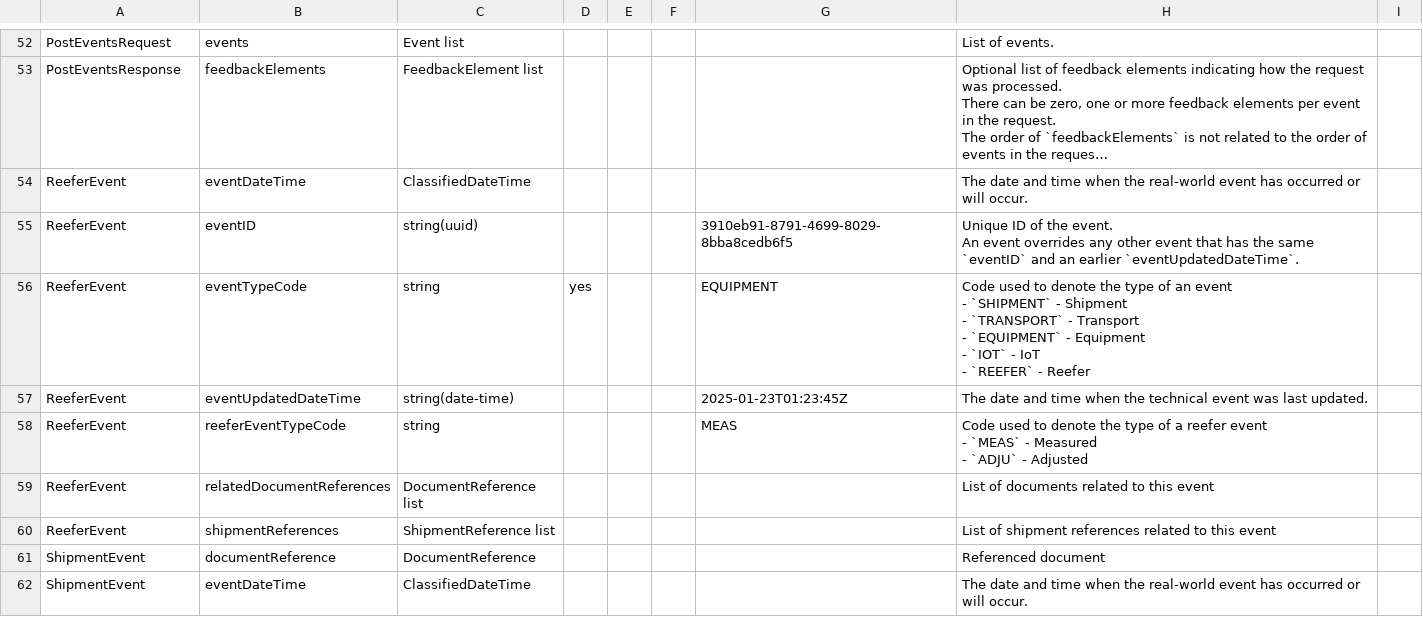
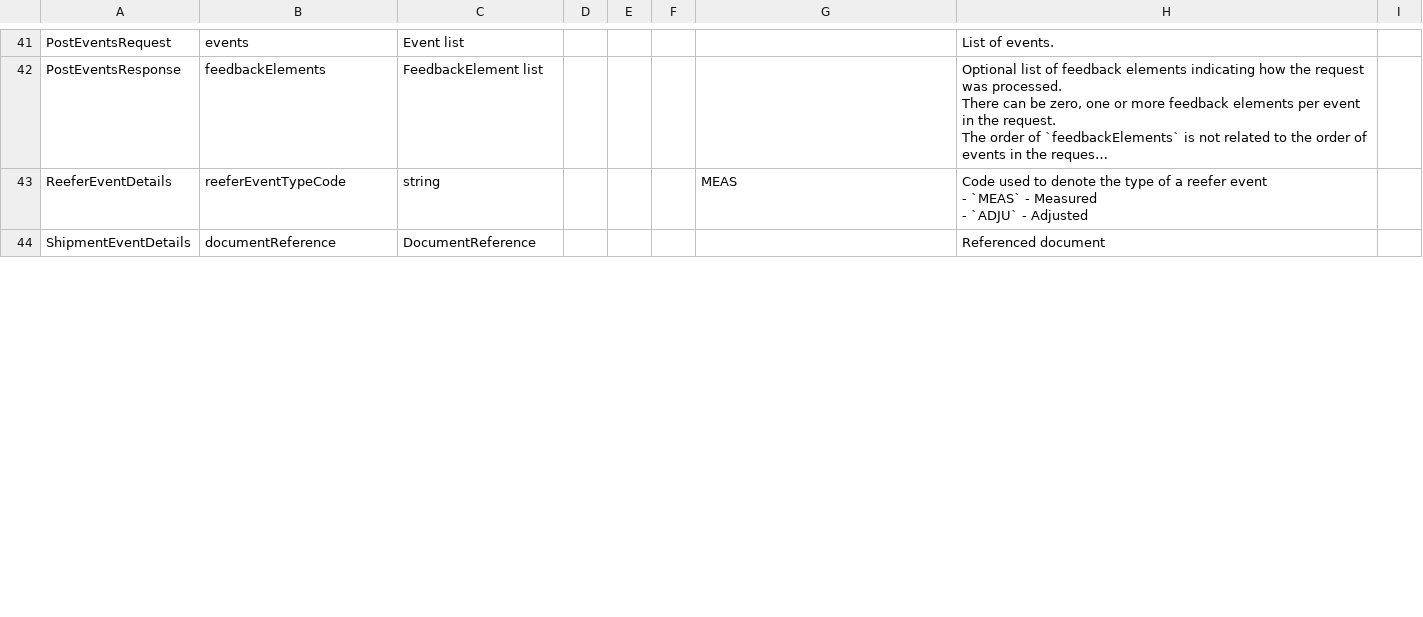
Before and after one commit to dcsaorg/Conformance-Gateway, a CSV file: specifications/generated-resources/standards/tnt/v300/tnt-v3.0.0-data-overview-attributes-normalized.csv, drawn as a sheet; only a part is shown, gaps mark what is left out; long unchanged cells end in …; removed rows and columns are numbered as before the commit, all else as after; ↵ is a line break in a cell; the diff covers the shown part only; the diff names each change by its address in the sheet, - before the commit and + after, or states it on an @@ line.

Commit message:
SD-2436 TNT no duplicate event properties

```diff
--- a/specifications/generated-resources/standards/tnt/v300/tnt-v3.0.0-data-overview-attributes-normalized.csv
+++ b/specifications/generated-resources/standards/tnt/v300/tnt-v3.0.0-data-overview-attributes-normalized.csv
-row 54: ReeferEvent | eventDateTime | ClassifiedDateTime |  |  |  |  | The date and time when the real-world event has occurred or will occur.
-row 55: ReeferEvent | eventID | string(uuid) |  |  |  | 3910eb91-8791-4699-8029-8bba8cedb6f5 | Unique ID of the event. ↵ An event overrides any other event that has the same `eventID` and an earlier `eventUpdatedDateTime`.
-row 56: ReeferEvent | eventTypeCode | string | yes |  |  | EQUIPMENT | Code used to denote the type of an event ↵ - `SHIPMENT` - Shipment ↵ - `TRANSPORT` - Transport ↵ - `EQUIPMENT` - Equipment ↵ - `IOT` - IoT ↵ - `REEFER` - Reefer
-row 57: ReeferEvent | eventUpdatedDateTime | string(date-time) |  |  |  | 2025-01-23T01:23:45Z | The date and time when the technical event was last updated.
-A43: ReeferEvent
+A43: ReeferEventDetails
-row 59: ReeferEvent | relatedDocumentReferences | DocumentReference list |  |  |  |  | List of documents related to this event
-row 60: ReeferEvent | shipmentReferences | ShipmentReference list |  |  |  |  | List of shipment references related to this event
-A44: ShipmentEvent
+A44: ShipmentEventDetails
-row 62: ShipmentEvent | eventDateTime | ClassifiedDateTime |  |  |  |  | The date and time when the real-world event has occurred or will occur.
```
Also changed, not shown: 3 added rows, 24 removed rows and 9 edited cells elsewhere in this file, specifications/generated-resources/standards/tnt/v300/tnt-v3.0.0-data-overview-attributes-hierarchical.csv, 12 other files.
